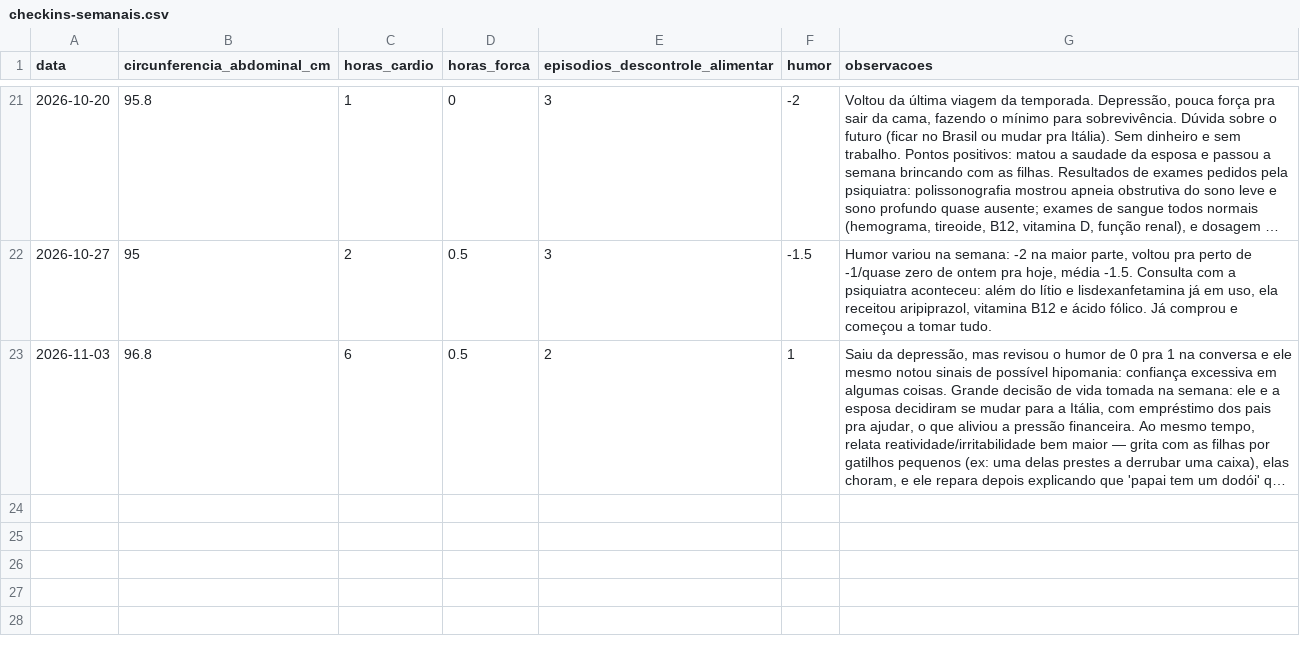
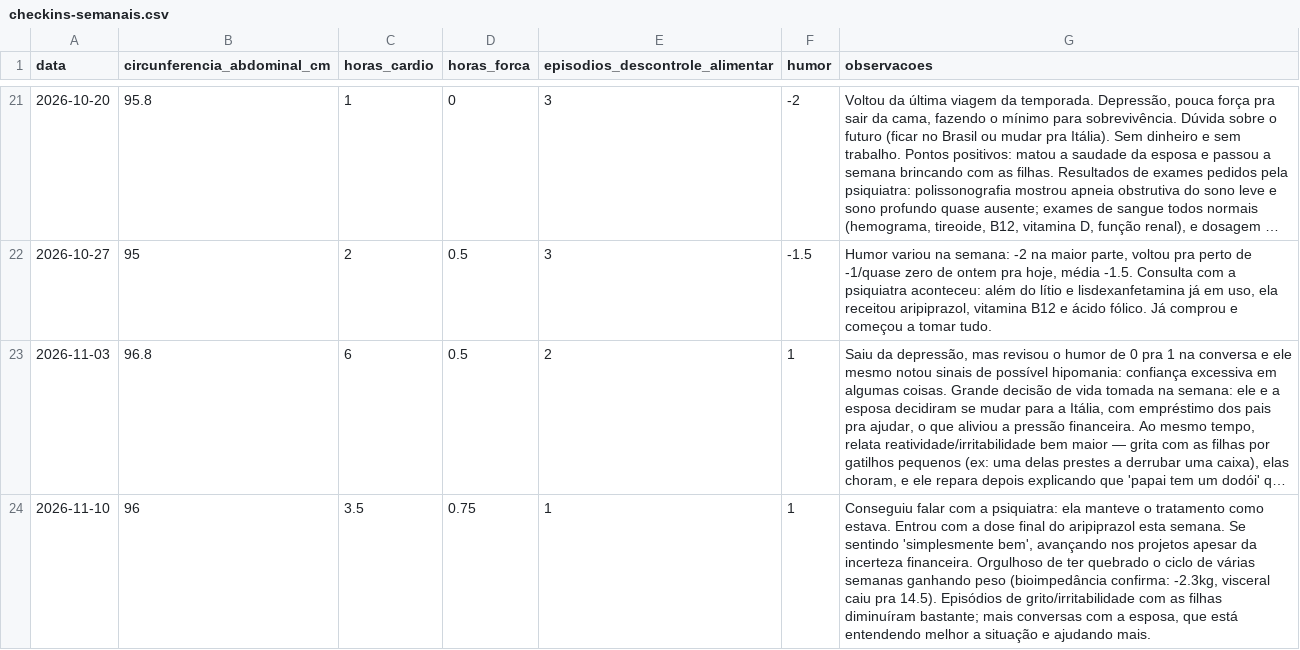
Before and after one commit to felipedpaiva-oss/Agenteautocuidadopublico, a CSV file: data/checkins-semanais.csv, drawn as a sheet; only a part is shown, gaps mark what is left out; long unchanged cells end in …; the diff names each change by its address in the sheet, - before the commit and + after, or states it on an @@ line.

```diff
--- a/data/checkins-semanais.csv
+++ b/data/checkins-semanais.csv
+row 24: 2026-11-10 | 96 | 3.5 | 0.75 | 1 | 1 | Conseguiu falar com a psiquiatra: ela manteve o tratamento como estava. Entrou com a dose final do aripiprazol esta semana. Se sentindo 'simplesmente bem', avançando nos projetos apesar da incerteza financeira. Orgulhoso de ter quebrado o ciclo de várias semanas ganhando peso (bioimpedância confirma: -2.3kg, visceral caiu pra 14.5). Episódios de grito/irritabilidade com as filhas diminuíram bastante; mais conversas com a esposa, que está entendendo melhor a situação e ajudando mais.
```
Also changed, not shown: 1 other file.
